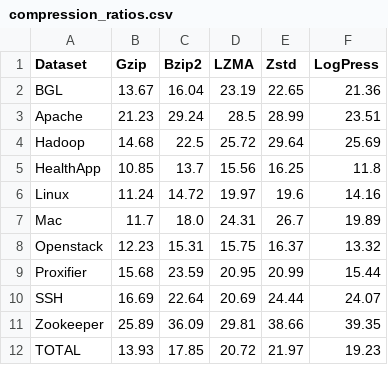
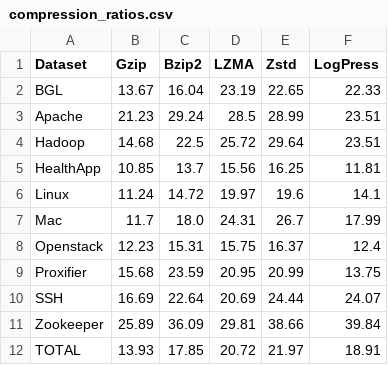
Before and after one commit to adam-bouafia/LogPress, a CSV file: tables/compression_ratios.csv, drawn as a sheet.

```diff
--- a/tables/compression_ratios.csv
+++ b/tables/compression_ratios.csv
@@ -1,12 +1,12 @@
 Dataset,Gzip,Bzip2,LZMA,Zstd,LogPress
-BGL,13.67,16.04,23.19,22.65,21.36
+BGL,13.67,16.04,23.19,22.65,22.33
 Apache,21.23,29.24,28.5,28.99,23.51
-Hadoop,14.68,22.5,25.72,29.64,25.69
-HealthApp,10.85,13.7,15.56,16.25,11.8
-Linux,11.24,14.72,19.97,19.6,14.16
-Mac,11.7,18.0,24.31,26.7,19.89
-Openstack,12.23,15.31,15.75,16.37,13.32
-Proxifier,15.68,23.59,20.95,20.99,15.44
+Hadoop,14.68,22.5,25.72,29.64,23.51
+HealthApp,10.85,13.7,15.56,16.25,11.81
+Linux,11.24,14.72,19.97,19.6,14.1
+Mac,11.7,18.0,24.31,26.7,17.99
+Openstack,12.23,15.31,15.75,16.37,12.4
+Proxifier,15.68,23.59,20.95,20.99,13.75
 SSH,16.69,22.64,20.69,24.44,24.07
-Zookeeper,25.89,36.09,29.81,38.66,39.35
-TOTAL,13.93,17.85,20.72,21.97,19.23
+Zookeeper,25.89,36.09,29.81,38.66,39.84
+TOTAL,13.93,17.85,20.72,21.97,18.91
```
Also changed, not shown: tables/compression_times.csv, tables/logpress_stage_timing.csv, 22 other files.
